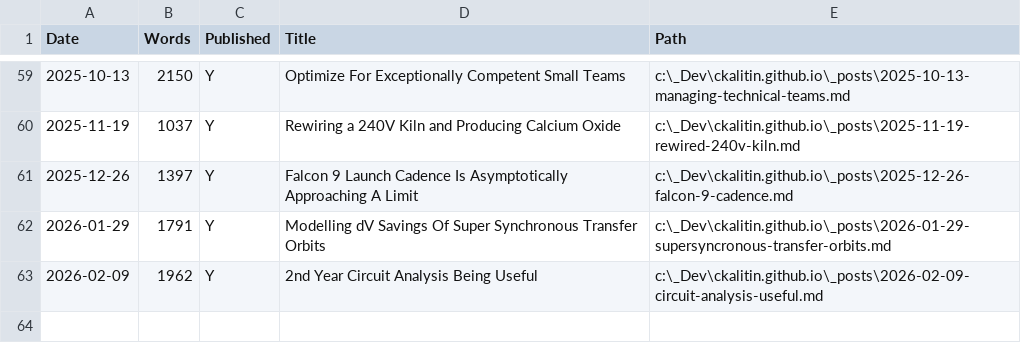
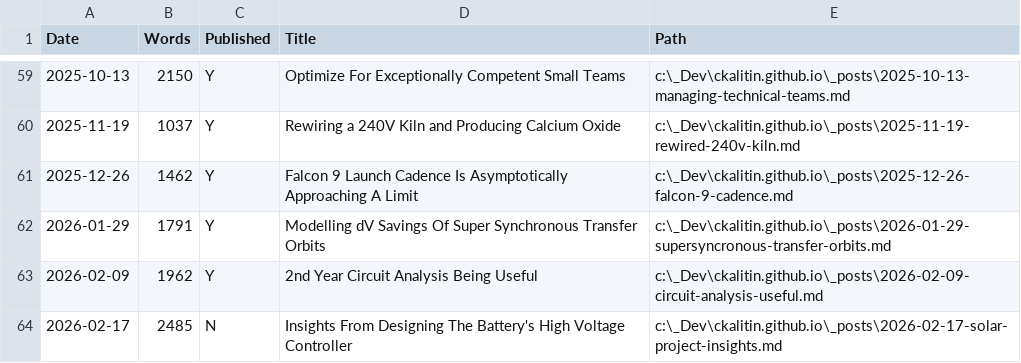
Before and after one commit to CKalitin/ckalitin.github.io, a CSV file: word_counts.csv, drawn as a sheet; only a part is shown, gaps mark what is left out.

```diff
--- a/word_counts.csv
+++ b/word_counts.csv
@@ -60,4 +60,5 @@ Date,Words,Published,Title,Path
 2025-11-19,1037,Y,Rewiring a 240V Kiln and Producing Calcium Oxide,c:\_Dev\ckalitin.github.io\_posts\2025-11-19-rewired-240v-kiln.md
-2025-12-26,1397,Y,Falcon 9 Launch Cadence Is Asymptotically Approaching A Limit,c:\_Dev\ckalitin.github.io\_posts\2025-12-26-falcon-9-cadence.md
+2025-12-26,1462,Y,Falcon 9 Launch Cadence Is Asymptotically Approaching A Limit,c:\_Dev\ckalitin.github.io\_posts\2025-12-26-falcon-9-cadence.md
 2026-01-29,1791,Y,Modelling dV Savings Of Super Synchronous Transfer Orbits,c:\_Dev\ckalitin.github.io\_posts\2026-01-29-supersyncronous-transfer-orbits.md
 2026-02-09,1962,Y,2nd Year Circuit Analysis Being Useful,c:\_Dev\ckalitin.github.io\_posts\2026-02-09-circuit-analysis-useful.md
+2026-02-17,2485,N,Insights From Designing The Battery's High Voltage Controller,c:\_Dev\ckalitin.github.io\_posts\2026-02-17-solar-project-insights.md
```
Also changed, not shown: 2 other files.
